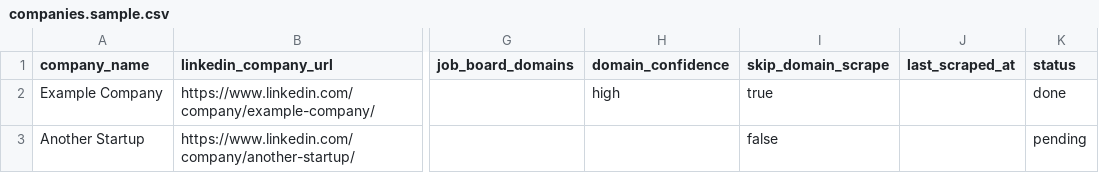
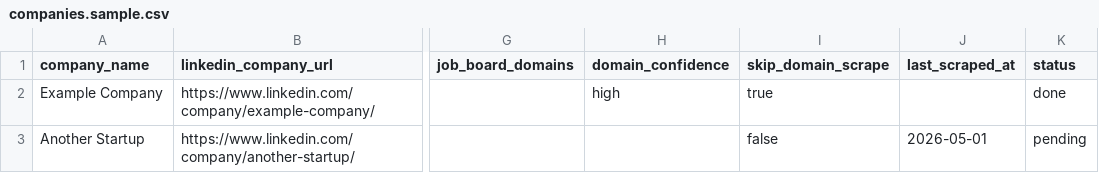
Before and after one commit to Harshitbansal026/recruiter-radar, a CSV file: data/input/companies.sample.csv, drawn as a sheet; only a part is shown, gaps mark what is left out; the diff names each change by its address in the sheet, - before the commit and + after, or states it on an @@ line.

Commit message:
Demonstrate incremental scrape boundary

```diff
--- a/data/input/companies.sample.csv
+++ b/data/input/companies.sample.csv
-J3 (last_scraped_at): (empty)
+J3 (last_scraped_at): 2026-05-01
```
Also changed, not shown: 1 other file.
